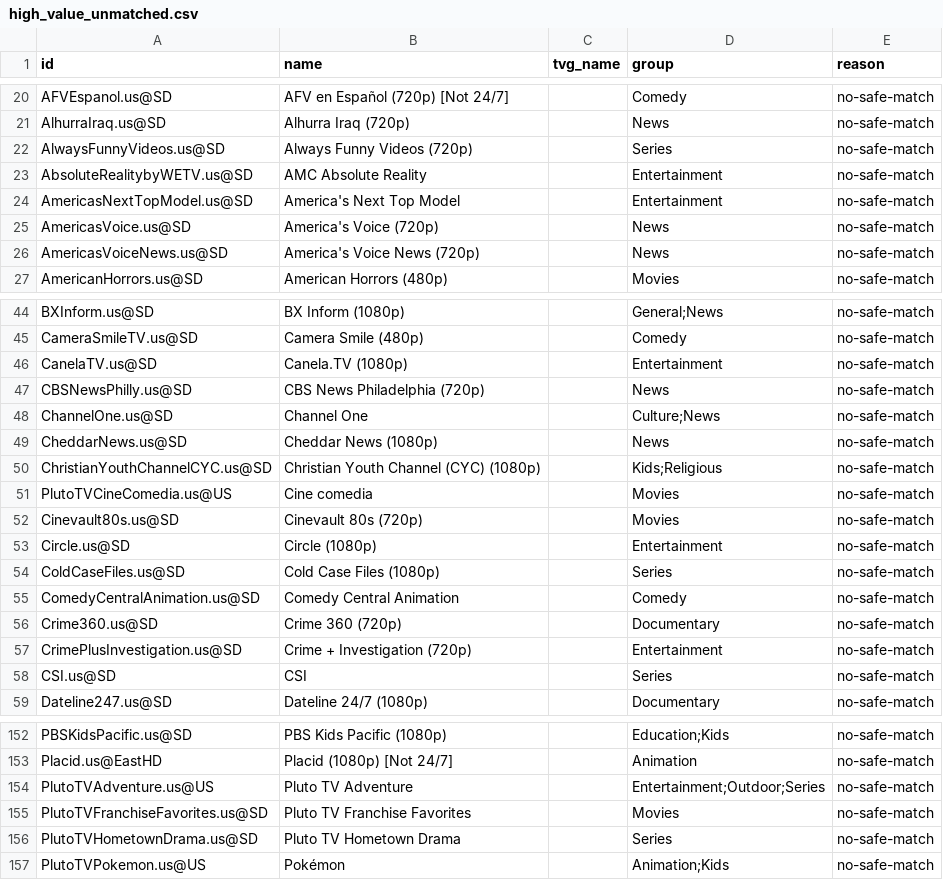
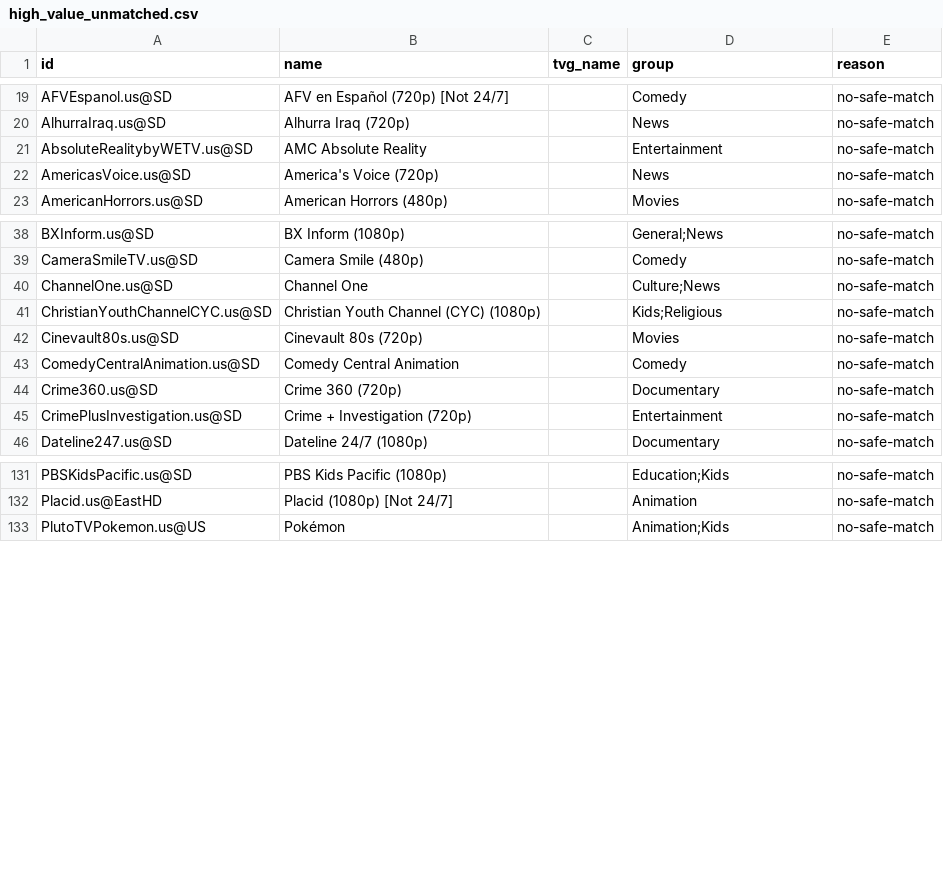
Before and after one commit to mjcotter13/iptv-us-epg, a CSV file: public/high_value_unmatched.csv, drawn as a sheet; only a part is shown, gaps mark what is left out; the diff covers the shown part only; the diff names each change by its address in the sheet, - before the commit and + after, or states it on an @@ line.

```diff
--- a/public/high_value_unmatched.csv
+++ b/public/high_value_unmatched.csv
-row 22: AlwaysFunnyVideos.us@SD | Always Funny Videos (720p) |  | Series | no-safe-match
-row 24: AmericasNextTopModel.us@SD | America's Next Top Model |  | Entertainment | no-safe-match
-row 26: AmericasVoiceNews.us@SD | America's Voice News (720p) |  | News | no-safe-match
-row 46: CanelaTV.us@SD | Canela.TV (1080p) |  | Entertainment | no-safe-match
-row 47: CBSNewsPhilly.us@SD | CBS News Philadelphia (720p) |  | News | no-safe-match
-row 49: CheddarNews.us@SD | Cheddar News (1080p) |  | News | no-safe-match
-row 51: PlutoTVCineComedia.us@US | Cine comedia |  | Movies | no-safe-match
-row 53: Circle.us@SD | Circle (1080p) |  | Entertainment | no-safe-match
-row 54: ColdCaseFiles.us@SD | Cold Case Files (1080p) |  | Series | no-safe-match
-row 58: CSI.us@SD | CSI |  | Series | no-safe-match
-row 154: PlutoTVAdventure.us@US | Pluto TV Adventure |  | Entertainment;Outdoor;Series | no-safe-match
-row 155: PlutoTVFranchiseFavorites.us@SD | Pluto TV Franchise Favorites |  | Movies | no-safe-match
-row 156: PlutoTVHometownDrama.us@SD | Pluto TV Hometown Drama |  | Series | no-safe-match
```
Also changed, not shown: 15 removed rows elsewhere in this file, public/category_status.csv, public/match_report.csv, 4 other files.
